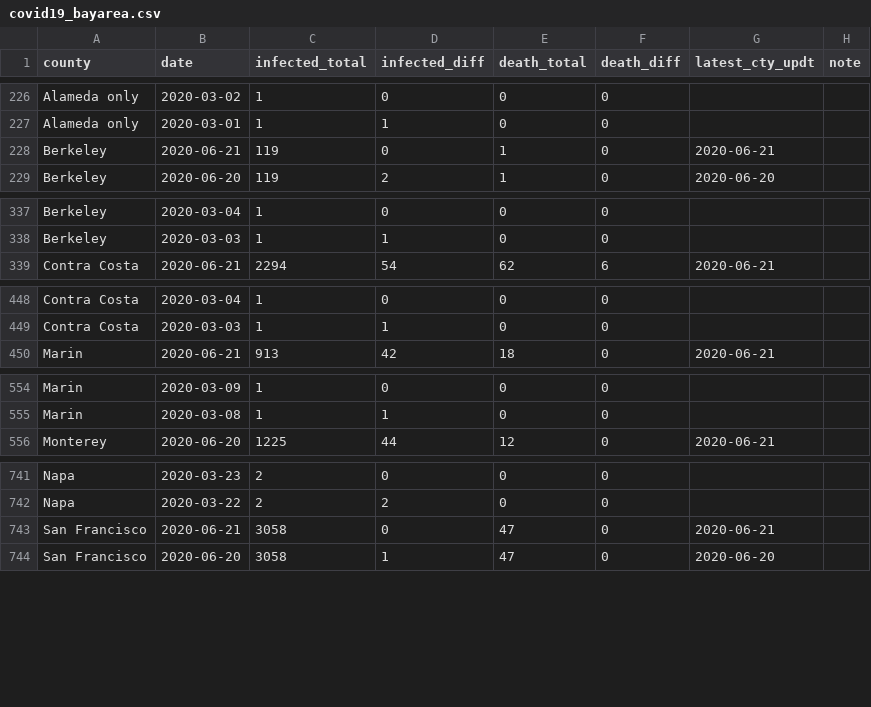
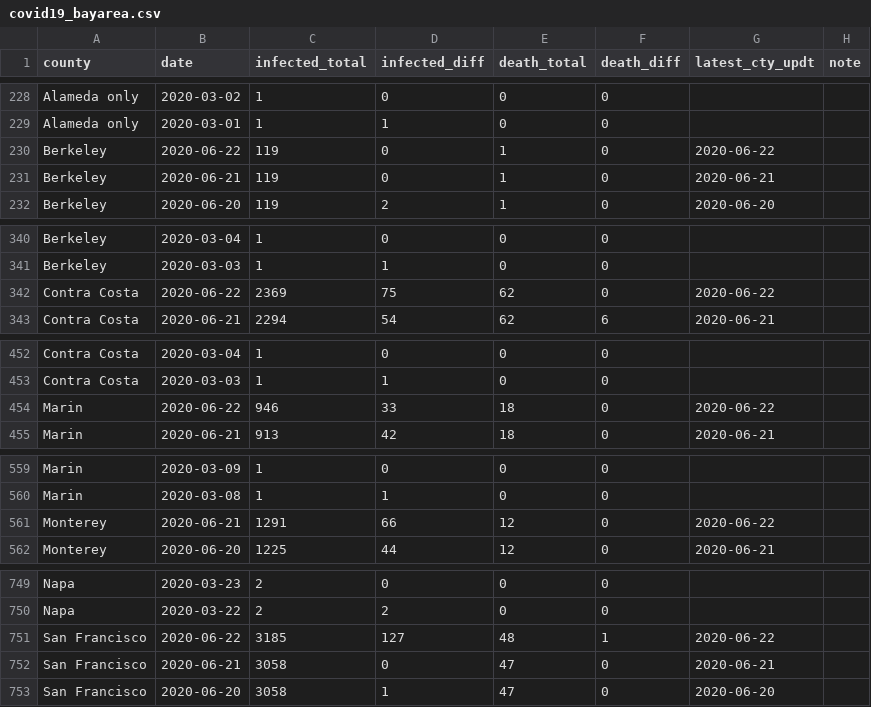
Before and after one commit to jackjlee/covid19_bayarea, a CSV file: covid19_bayarea.csv, drawn as a sheet; only a part is shown, gaps mark what is left out; the diff covers the shown part only; the diff names each change by its address in the sheet, - before the commit and + after, or states it on an @@ line.

```diff
--- a/covid19_bayarea.csv
+++ b/covid19_bayarea.csv
+row 230: Berkeley | 2020-06-22 | 119 | 0 | 1 | 0 | 2020-06-22
+row 342: Contra Costa | 2020-06-22 | 2369 | 75 | 62 | 0 | 2020-06-22
+row 454: Marin | 2020-06-22 | 946 | 33 | 18 | 0 | 2020-06-22
+row 561: Monterey | 2020-06-21 | 1291 | 66 | 12 | 0 | 2020-06-22
+row 751: San Francisco | 2020-06-22 | 3185 | 127 | 48 | 1 | 2020-06-22
```
Also changed, not shown: 11 added rows elsewhere in this file, 2 other files.
